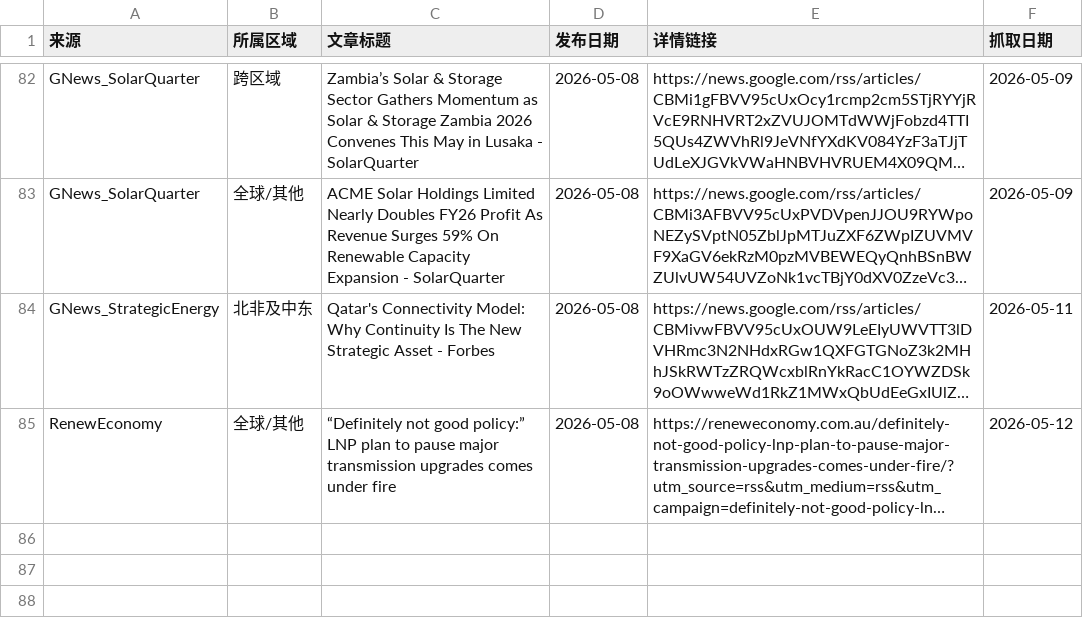
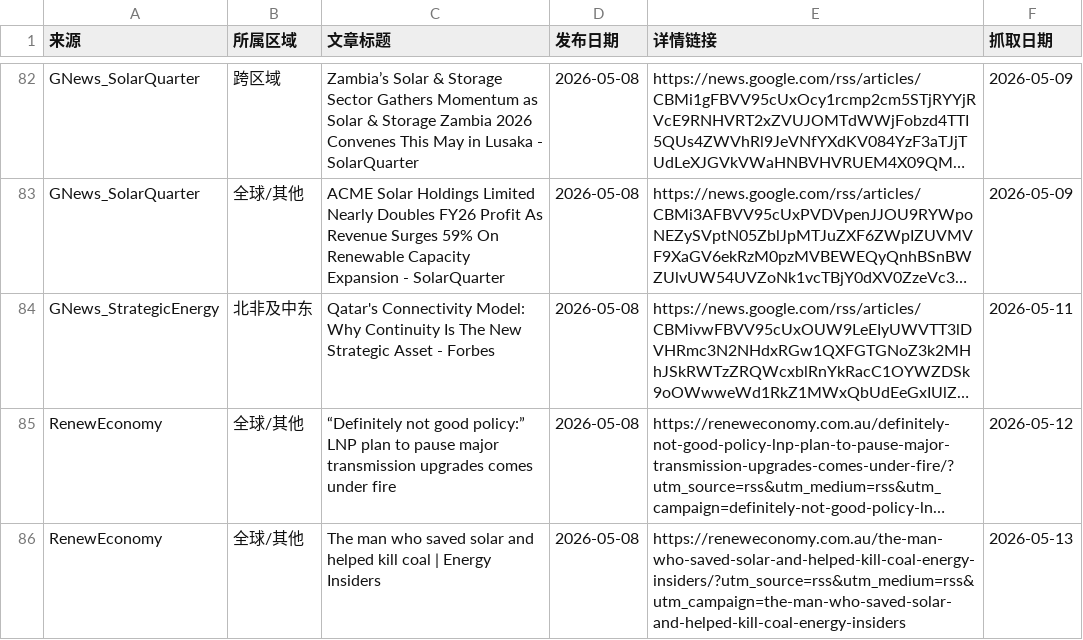
Before and after one commit to nash08338/new-energy-news-monitor, a CSV file: docs/daily/news_2026-05-08.csv, drawn as a sheet; only a part is shown, gaps mark what is left out; long unchanged cells end in …; the diff names each change by its address in the sheet, - before the commit and + after, or states it on an @@ line.

```diff
--- a/docs/daily/news_2026-05-08.csv
+++ b/docs/daily/news_2026-05-08.csv
+row 86: RenewEconomy | 全球/其他 | The man who saved solar and helped kill coal | Energy Insiders | 2026-05-08 | https://reneweconomy.com.au/the-man-who-saved-solar-and-helped-kill-coal-energy-insiders/?utm_source=rss&utm_medium=rss&utm_campaign=the-man-who-saved-solar-and-helped-kill-coal-energy-insiders | 2026-05-13
```
Also changed, not shown: docs/daily/news_2026-05-09.csv, docs/daily/news_2026-05-11.csv, 8 other files.
